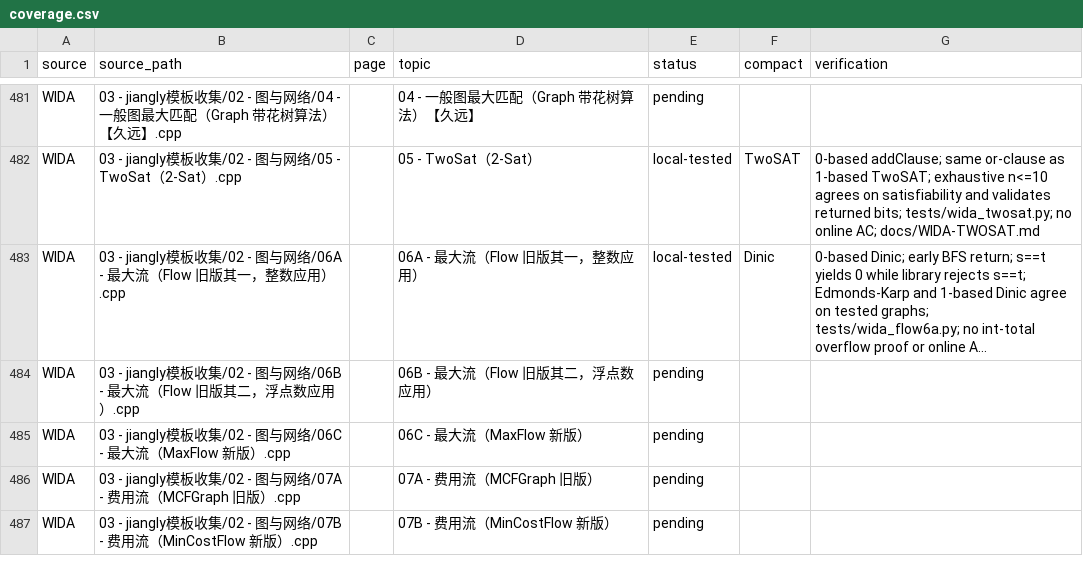
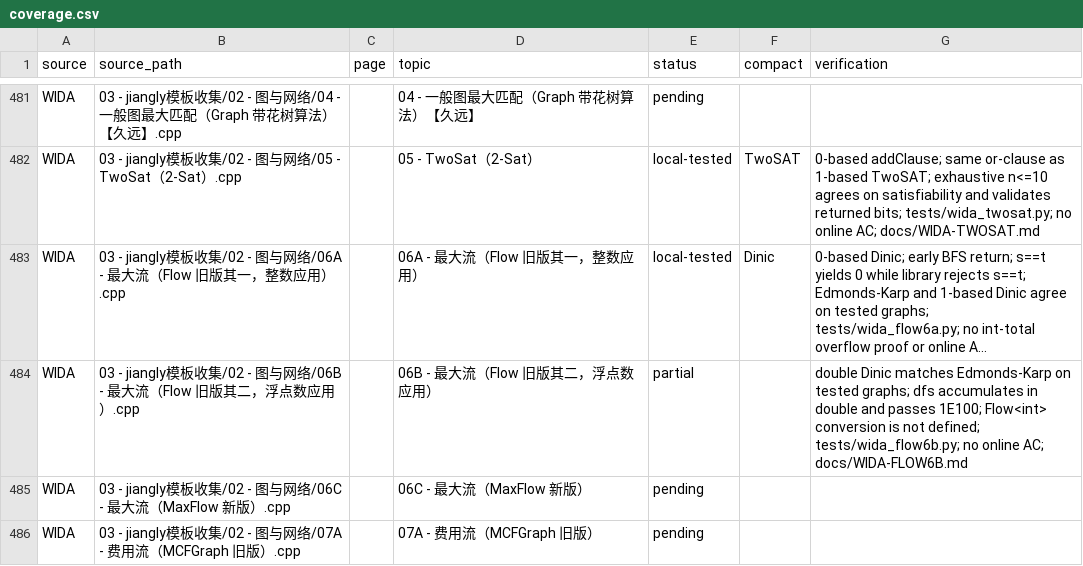
Before and after one commit to gsh20040816/CPCtemplate, a CSV file: docs/coverage.csv, drawn as a sheet; only a part is shown, gaps mark what is left out; the shorter side is filled out with more unchanged rows; long unchanged cells end in …; the diff names each change by its address in the sheet, - before the commit and + after, or states it on an @@ line.

Commit message:
Record the old WIDA floating Dinic without treating it as integer-safe.
Double graphs match Edmonds-Karp exactly in the tested set. The implementation accumulates in double and passes 1E100, so an int instantiation is left partial.

```diff
--- a/docs/coverage.csv
+++ b/docs/coverage.csv
-E484 (status): pending
+E484 (status): partial
-G484 (verification): (empty)
+G484 (verification): double Dinic matches Edmonds-Karp on tested graphs; dfs accumulates in double and passes 1E100; Flow<int> conversion is not defined; tests/wida_flow6b.py; no online AC; docs/WIDA-FLOW6B.md
```
Also changed, not shown: 7 other files.
